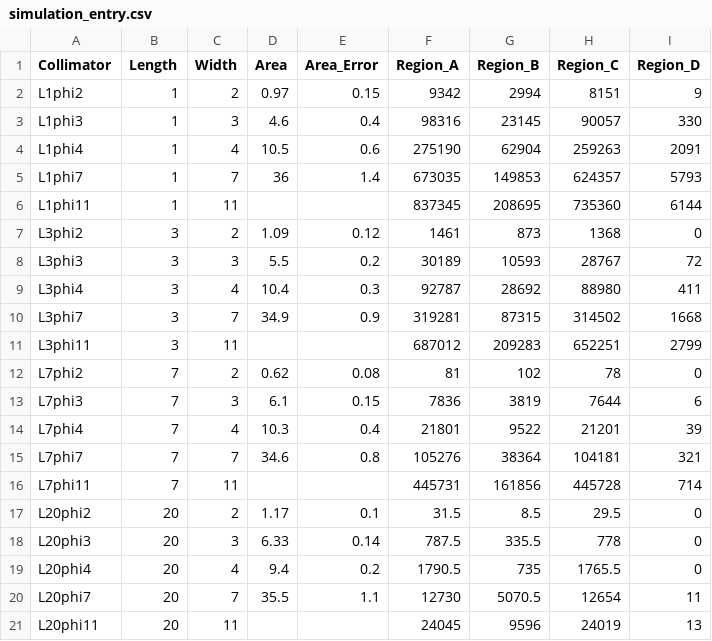
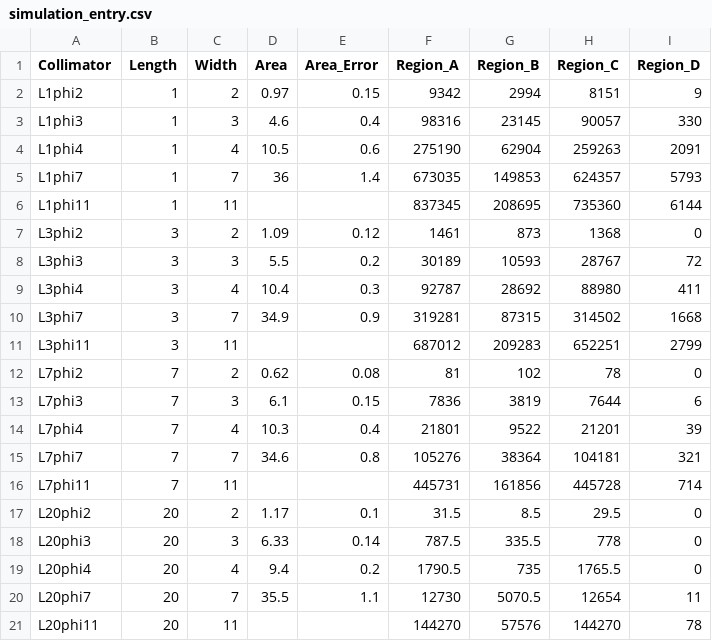
Before and after one commit to keistad-root/ATOM, a CSV file: Data/simulation_entry.csv, drawn as a sheet.

```diff
--- a/Data/simulation_entry.csv
+++ b/Data/simulation_entry.csv
@@ -20,2 +20,2 @@ L20phi4,20,4, 9.4, 0.2,1790.5,735,1765.5,0
 L20phi7,20,7, 35.5, 1.1,12730,5070.5,12654,11
-L20phi11,20,11,,,24045,9596,24019,13
+L20phi11,20,11,,,144270,57576,144270,78
```
Also changed, not shown: 1 other file.
